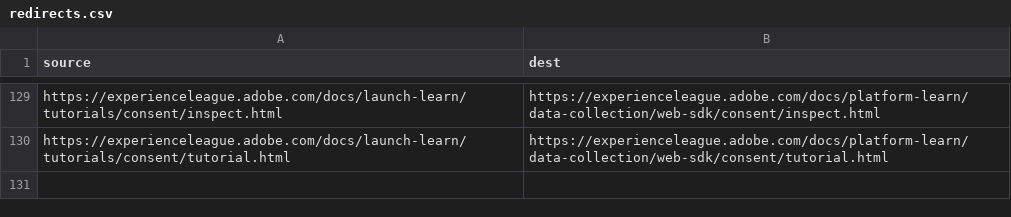
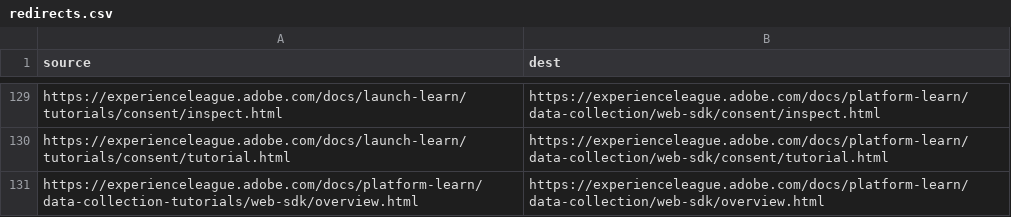
Before and after one commit to AdobeDocs/platform-learn.en, a CSV file: redirects.csv, drawn as a sheet; only a part is shown, gaps mark what is left out.

Commit message:
Update redirects.csv

```diff
--- a/redirects.csv
+++ b/redirects.csv
@@ -130 +130,2 @@ https://experienceleague.adobe.com/docs/launch-learn/tutorials/consent/inspect.h
 https://experienceleague.adobe.com/docs/launch-learn/tutorials/consent/tutorial.html,https://experienceleague.adobe.com/docs/platform-learn/data-collection/web-sdk/consent/tutorial.html
+https://experienceleague.adobe.com/docs/platform-learn/data-collection-tutorials/web-sdk/overview.html,https://experienceleague.adobe.com/docs/platform-learn/data-collection/web-sdk/overview.html
```
